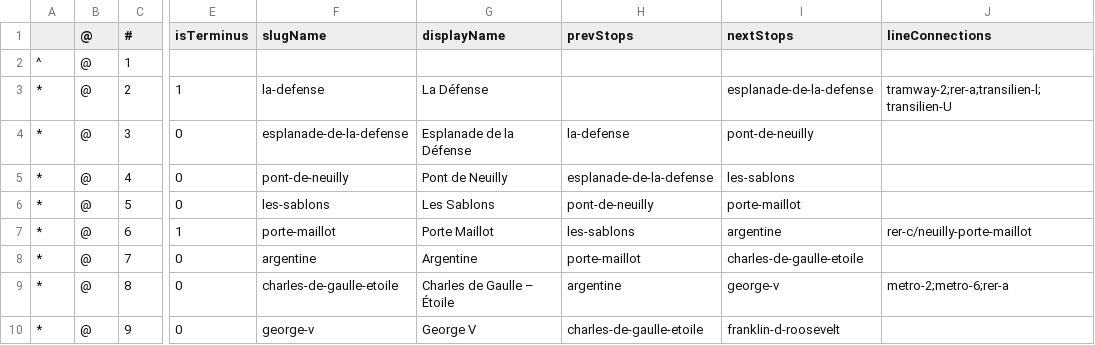
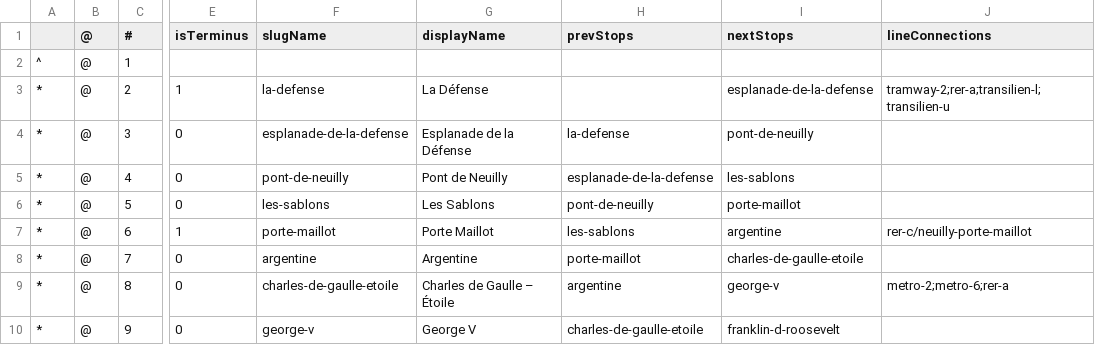
Before and after one commit to ludchieng/alednavigo, a TSV file: public/schemas/lines/metro-1.tsv, drawn as a sheet; only a part is shown, gaps mark what is left out; the diff names each change by its address in the sheet, - before the commit and + after, or states it on an @@ line.

Commit message:
fix: line schemas

```diff
--- a/public/schemas/lines/metro-1.tsv
+++ b/public/schemas/lines/metro-1.tsv
-J3 (lineConnections): tramway-2;rer-a;transilien-l;transilien-U
+J3 (lineConnections): tramway-2;rer-a;transilien-l;transilien-u
```
